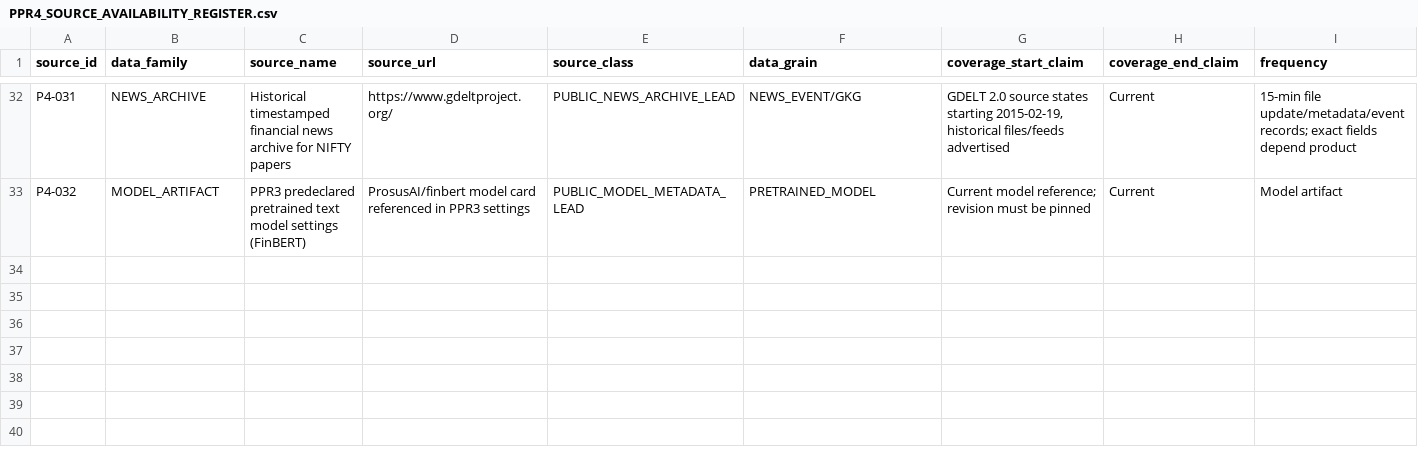
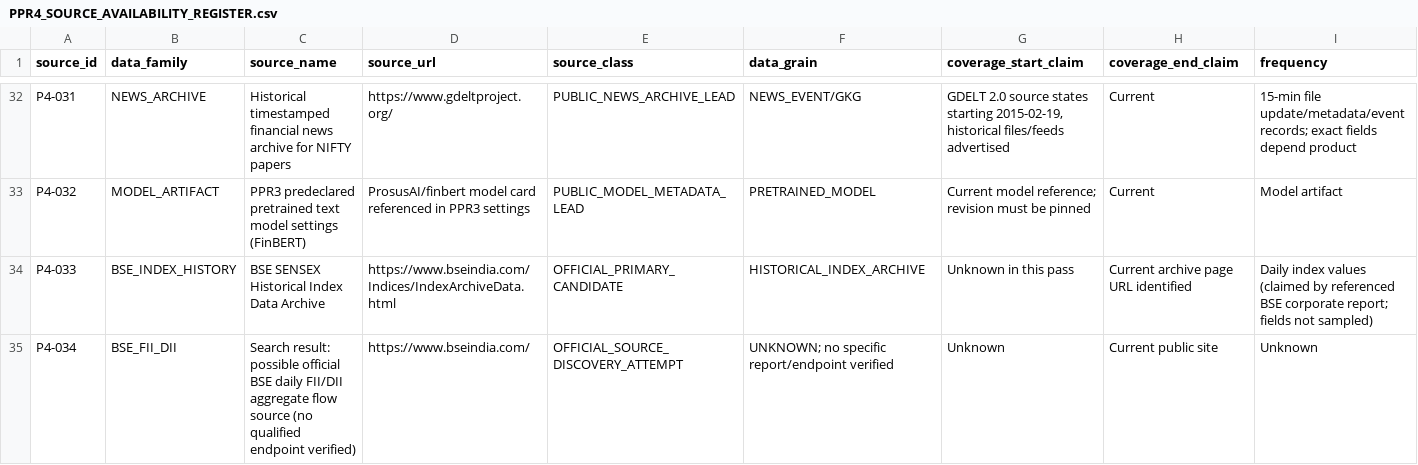
Before and after one commit to vishnuvcr/Naked-option-v1, a CSV file: research/phase7/PPR4_SOURCE_AVAILABILITY_REGISTER.csv, drawn as a sheet; only a part is shown, gaps mark what is left out; rows hold the shown columns only; the diff names each change by its address in the sheet, - before the commit and + after, or states it on an @@ line.

Commit message:
research: add BSE historical index and FII/DII source discovery leads

```diff
--- a/research/phase7/PPR4_SOURCE_AVAILABILITY_REGISTER.csv
+++ b/research/phase7/PPR4_SOURCE_AVAILABILITY_REGISTER.csv
+row 34: P4-033 | BSE_INDEX_HISTORY | BSE SENSEX Historical Index Data Archive | https://www.bseindia.com/Indices/IndexArchiveData.html | OFFICIAL_PRIMARY_CANDIDATE | HISTORICAL_INDEX_ARCHIVE | Unknown in this pass | Current archive page URL identified | Daily index values (claimed by referenced BSE corporate report; fields not sampled)
+row 35: P4-034 | BSE_FII_DII | Search result: possible official BSE daily FII/DII aggregate flow source (no qualified endpoint verified) | https://www.bseindia.com/ | OFFICIAL_SOURCE_DISCOVERY_ATTEMPT | UNKNOWN; no specific report/endpoint verified | Unknown | Current public site | Unknown
```
